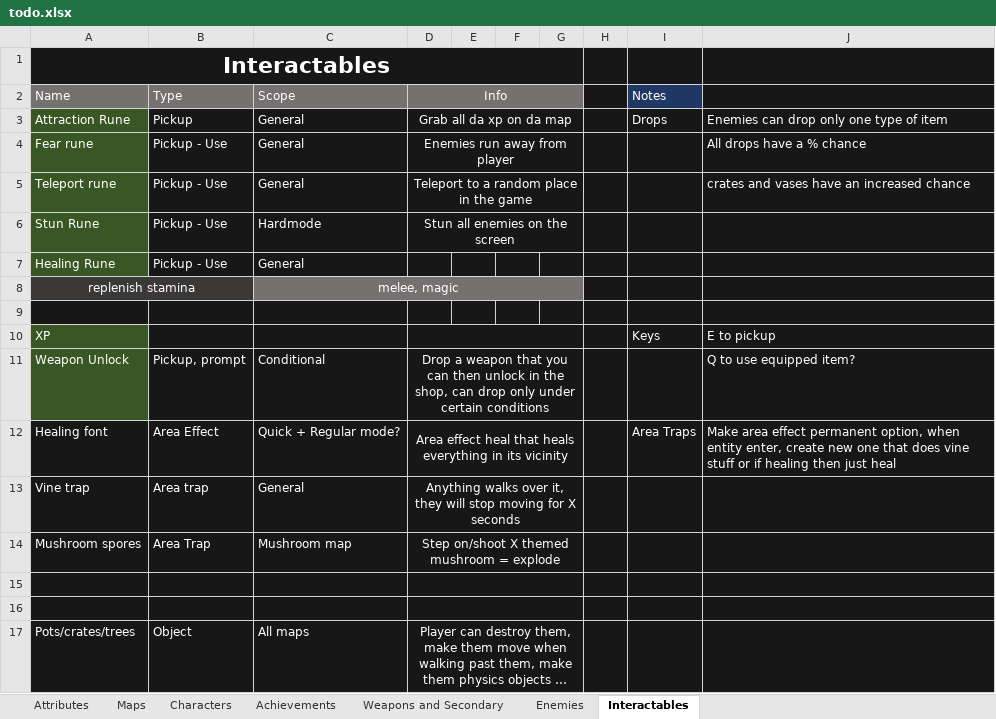
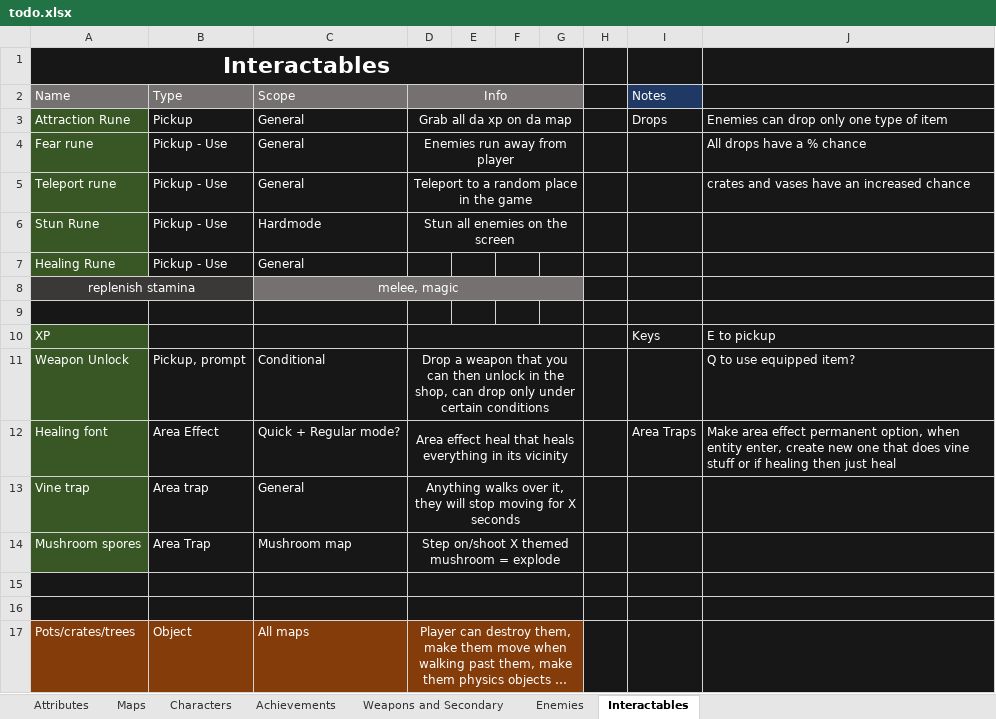
Before and after one commit to Edrito/Runefire, an Excel workbook: plans/todo.xlsx, sheet Interactables, drawn as a sheet; long unchanged cells end in …; values as stored, in another font and other column widths than the file's, no borders; the diff names each change by its address in the sheet, - before the commit and + after, or states it on an @@ line.

```diff
--- a/plans/todo.xlsx (sheet Interactables)
+++ b/plans/todo.xlsx (sheet Interactables)
-A12:A14 fill: #181717
+A12:A14 fill: #385724
-A17:G17 fill: #181717
+A17:G17 fill: #843C0B
```
Also changed, not shown: sheet Attributes, sheet Weapons and Secondary, sheet Maps, 50 other files.
